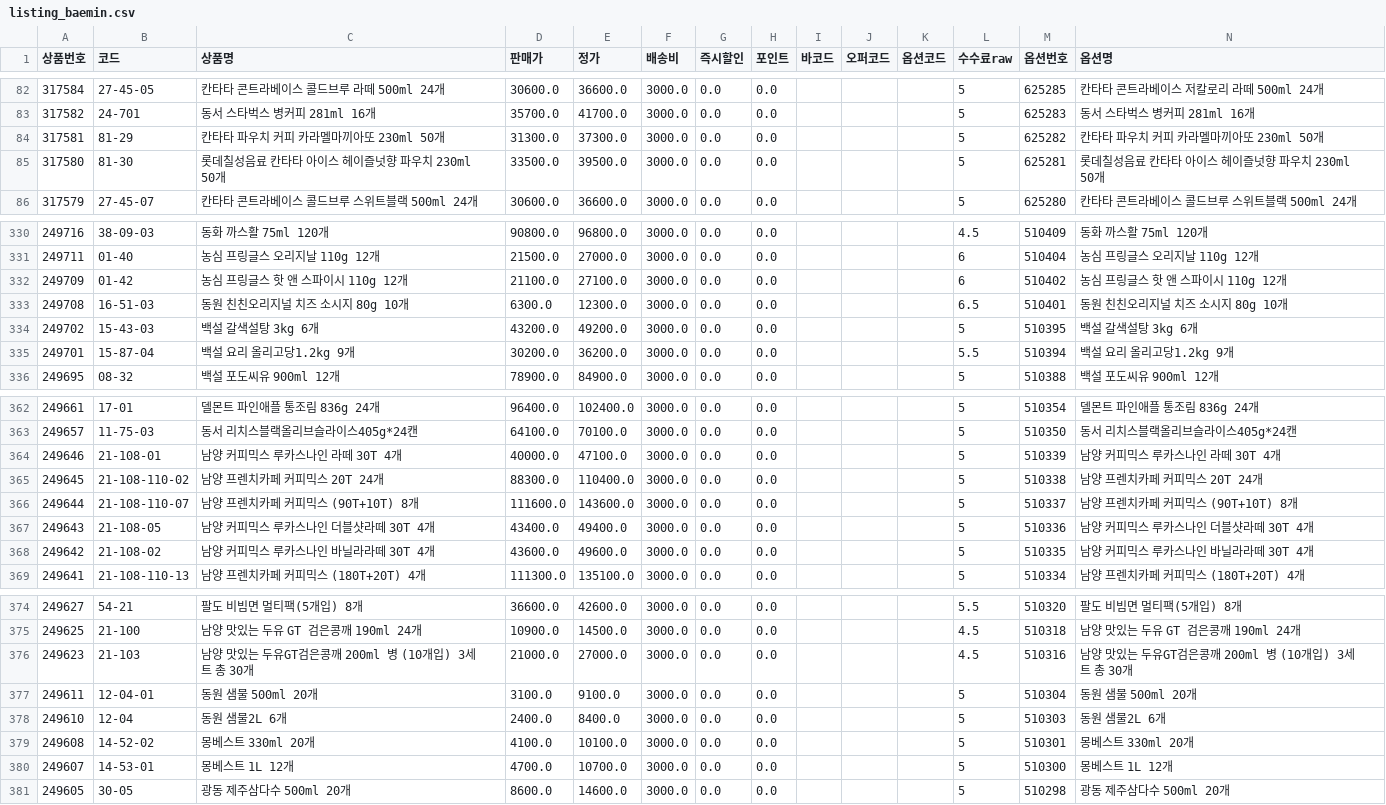
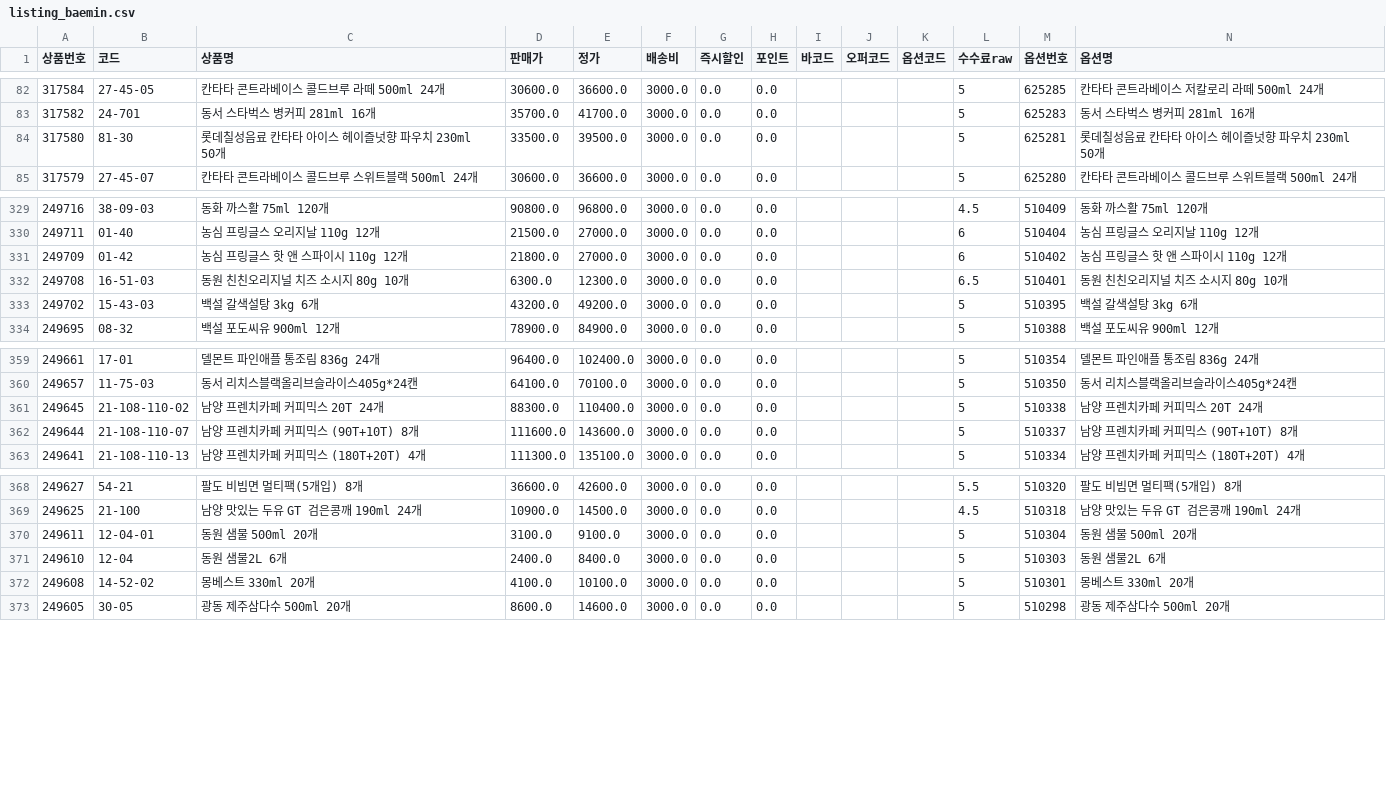
Before and after one commit to OURPROJECTDAO/work-automation-app, a CSV file: reference/listing_baemin.csv, drawn as a sheet; only a part is shown, gaps mark what is left out; the diff covers the shown part only.

Commit message:
data(listing): baemin 갱신 (373건)

```diff
--- a/reference/listing_baemin.csv
+++ b/reference/listing_baemin.csv
@@ -83,3 +83,2 @@
 317582,24-701,동서 스타벅스 병커피 281ml 16개,35700.0,41700.0,3000.0,0.0,0.0,,,,5,625283,동서 스타벅스 병커피 281ml 16개
-317581,81-29,칸타타 파우치 커피 카라멜마끼아또 230ml 50개,31300.0,37300.0,3000.0,0.0,0.0,,,,5,625282,칸타타 파우치 커피 카라멜마끼아또 230ml 50개
 317580,81-30,롯데칠성음료 칸타타 아이스 헤이즐넛향 파우치 230ml 50개,33500.0,39500.0,3000.0,0.0,0.0,,,,5,625281,롯데칠성음료 칸타타 아이스 헤이즐넛향 파우치 230ml 50개
@@ -331,6 +330,5 @@
 249711,01-40,농심 프링글스 오리지날 110g 12개,21500.0,27000.0,3000.0,0.0,0.0,,,,6,510404,농심 프링글스 오리지날 110g 12개
-249709,01-42,농심 프링글스 핫 앤 스파이시 110g 12개,21100.0,27100.0,3000.0,0.0,0.0,,,,6,510402,농심 프링글스 핫 앤 스파이시 110g 12개
+249709,01-42,농심 프링글스 핫 앤 스파이시 110g 12개,21800.0,27000.0,3000.0,0.0,0.0,,,,6,510402,농심 프링글스 핫 앤 스파이시 110g 12개
 249708,16-51-03,동원 친친오리지널 치즈 소시지 80g 10개,6300.0,12300.0,3000.0,0.0,0.0,,,,6.5,510401,동원 친친오리지널 치즈 소시지 80g 10개
 249702,15-43-03,백설 갈색설탕 3kg 6개,43200.0,49200.0,3000.0,0.0,0.0,,,,5,510395,백설 갈색설탕 3kg 6개
-249701,15-87-04,백설 요리 올리고당1.2kg 9개,30200.0,36200.0,3000.0,0.0,0.0,,,,5.5,510394,백설 요리 올리고당1.2kg 9개
 249695,08-32,백설 포도씨유 900ml 12개,78900.0,84900.0,3000.0,0.0,0.0,,,,5,510388,백설 포도씨유 900ml 12개
@@ -363,7 +360,4 @@
 249657,11-75-03,동서 리치스블랙올리브슬라이스405g*24캔,64100.0,70100.0,3000.0,0.0,0.0,,,,5,510350,동서 리치스블랙올리브슬라이스405g*24캔
-249646,21-108-01,남양 커피믹스 루카스나인 라떼 30T 4개,40000.0,47100.0,3000.0,0.0,0.0,,,,5,510339,남양 커피믹스 루카스나인 라떼 30T 4개
 249645,21-108-110-02,남양 프렌치카페 커피믹스 20T 24개,88300.0,110400.0,3000.0,0.0,0.0,,,,5,510338,남양 프렌치카페 커피믹스 20T 24개
 249644,21-108-110-07,남양 프렌치카페 커피믹스 (90T+10T) 8개,111600.0,143600.0,3000.0,0.0,0.0,,,,5,510337,남양 프렌치카페 커피믹스 (90T+10T) 8개
-249643,21-108-05,남양 커피믹스 루카스나인 더블샷라떼 30T 4개,43400.0,49400.0,3000.0,0.0,0.0,,,,5,510336,남양 커피믹스 루카스나인 더블샷라떼 30T 4개
-249642,21-108-02,남양 커피믹스 루카스나인 바닐라라떼 30T 4개,43600.0,49600.0,3000.0,0.0,0.0,,,,5,510335,남양 커피믹스 루카스나인 바닐라라떼 30T 4개
 249641,21-108-110-13,남양 프렌치카페 커피믹스 (180T+20T) 4개,111300.0,135100.0,3000.0,0.0,0.0,,,,5,510334,남양 프렌치카페 커피믹스 (180T+20T) 4개
@@ -375,3 +369,2 @@
 249625,21-100,남양 맛있는 두유 GT 검은콩깨 190ml 24개,10900.0,14500.0,3000.0,0.0,0.0,,,,4.5,510318,남양 맛있는 두유 GT 검은콩깨 190ml 24개
-249623,21-103,남양 맛있는 두유GT검은콩깨 200ml 병 (10개입) 3세트 총 30개,21000.0,27000.0,3000.0,0.0,0.0,,,,4.5,510316,남양 맛있는 두유GT검은콩깨 200ml 병 (10개입) 3세트 총 30개
 249611,12-04-01,동원 샘물 500ml 20개,3100.0,9100.0,3000.0,0.0,0.0,,,,5,510304,동원 샘물 500ml 20개
@@ -379,3 +372,2 @@
 249608,14-52-02,몽베스트 330ml 20개,4100.0,10100.0,3000.0,0.0,0.0,,,,5,510301,몽베스트 330ml 20개
-249607,14-53-01,몽베스트 1L 12개,4700.0,10700.0,3000.0,0.0,0.0,,,,5,510300,몽베스트 1L 12개
 249605,30-05,광동 제주삼다수 500ml 20개,8600.0,14600.0,3000.0,0.0,0.0,,,,5,510298,광동 제주삼다수 500ml 20개
```
Also changed, not shown: 1 removed row and 8 edited cells elsewhere in this file.
